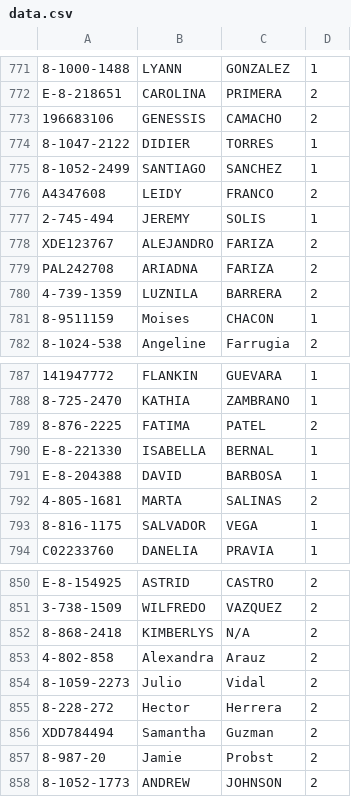
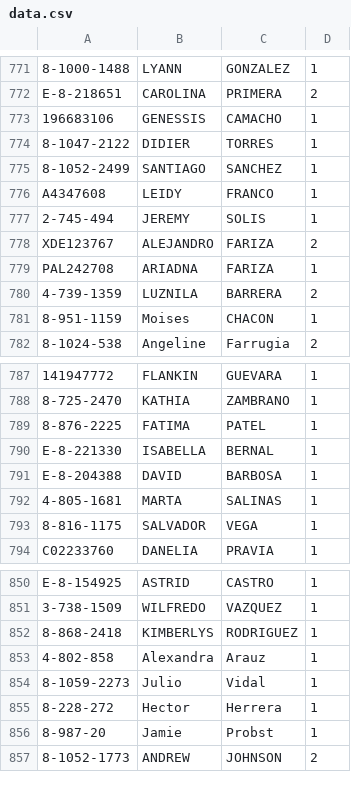
Before and after one commit to Easy-Drive-Consultas/web, a CSV file: data.csv, drawn as a sheet; only a part is shown, gaps mark what is left out; removed rows and columns are numbered as before the commit, all else as after; the diff covers the shown part only; the diff names each change by its address in the sheet, - before the commit and + after, or states it on an @@ line.

```diff
--- a/data.csv
+++ b/data.csv
-D773: 2
+D773: 1
-D776: 2
+D776: 1
-D779: 2
+D779: 1
-A781: 8-9511159
+A781: 8-951-1159
-D789: 2
+D789: 1
-D792: 2
+D792: 1
-D850:D855: 2
+D850:D855: 1
-C852: N/A
+C852: RODRIGUEZ
-row 856: XDD784494 | Samantha | Guzman | 2
-D856: 2
+D856: 1
```
Also changed, not shown: 32 edited cells elsewhere in this file.
